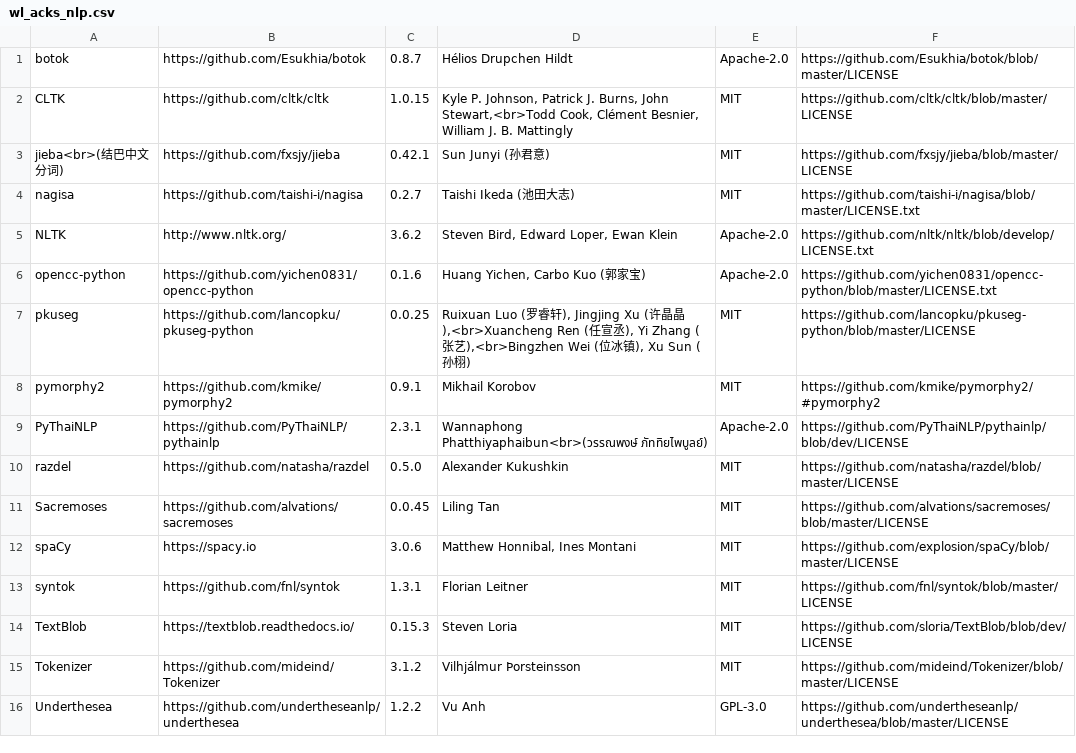
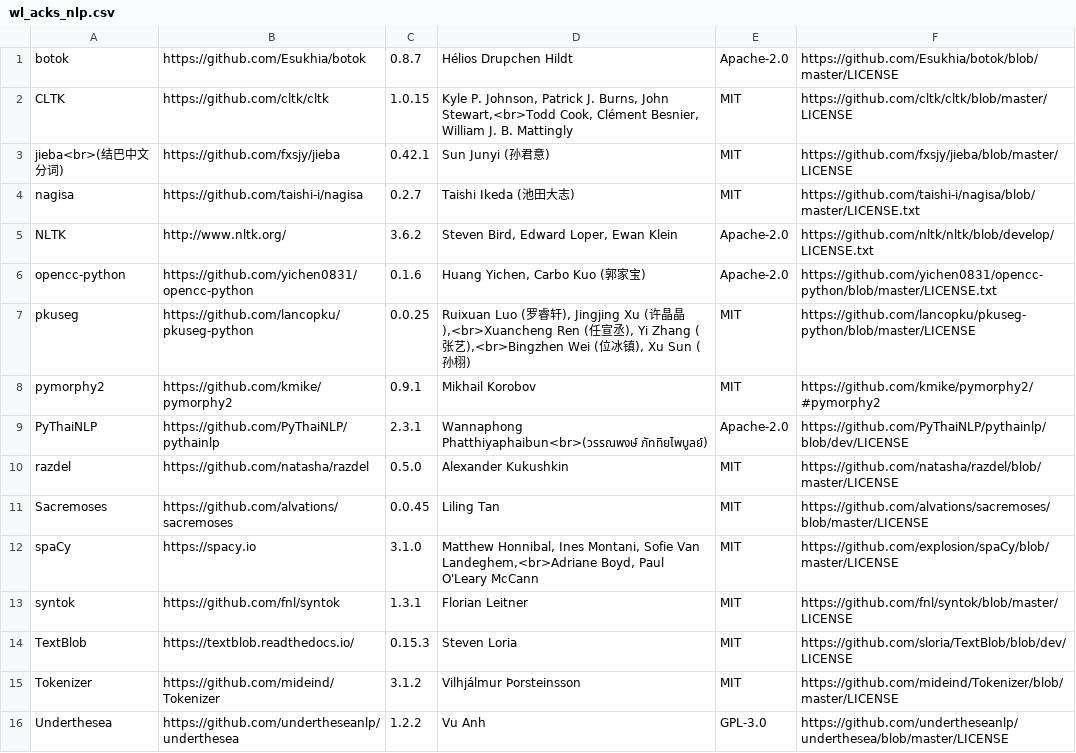
Before and after one commit to DrakeShen/Wordless, a CSV file: src/wl_acks/wl_acks_nlp.csv, drawn as a sheet.

```diff
--- a/src/wl_acks/wl_acks_nlp.csv
+++ b/src/wl_acks/wl_acks_nlp.csv
@@ -11,3 +11,3 @@ razdel|https://github.com/natasha/razdel|0.5.0|Alexander Kukushkin|MIT|https://g
 Sacremoses|https://github.com/alvations/sacremoses|0.0.45|Liling Tan|MIT|https://github.com/alvations/sacremoses/blob/master/LICENSE
-spaCy|https://spacy.io|3.0.6|Matthew Honnibal, Ines Montani|MIT|https://github.com/explosion/spaCy/blob/master/LICENSE
+spaCy|https://spacy.io|3.1.0|Matthew Honnibal, Ines Montani, Sofie Van Landeghem,<br>Adriane Boyd, Paul O'Leary McCann|MIT|https://github.com/explosion/spaCy/blob/master/LICENSE
 syntok|https://github.com/fnl/syntok|1.3.1|Florian Leitner|MIT|https://github.com/fnl/syntok/blob/master/LICENSE
```
Also changed, not shown: 9 other files.
